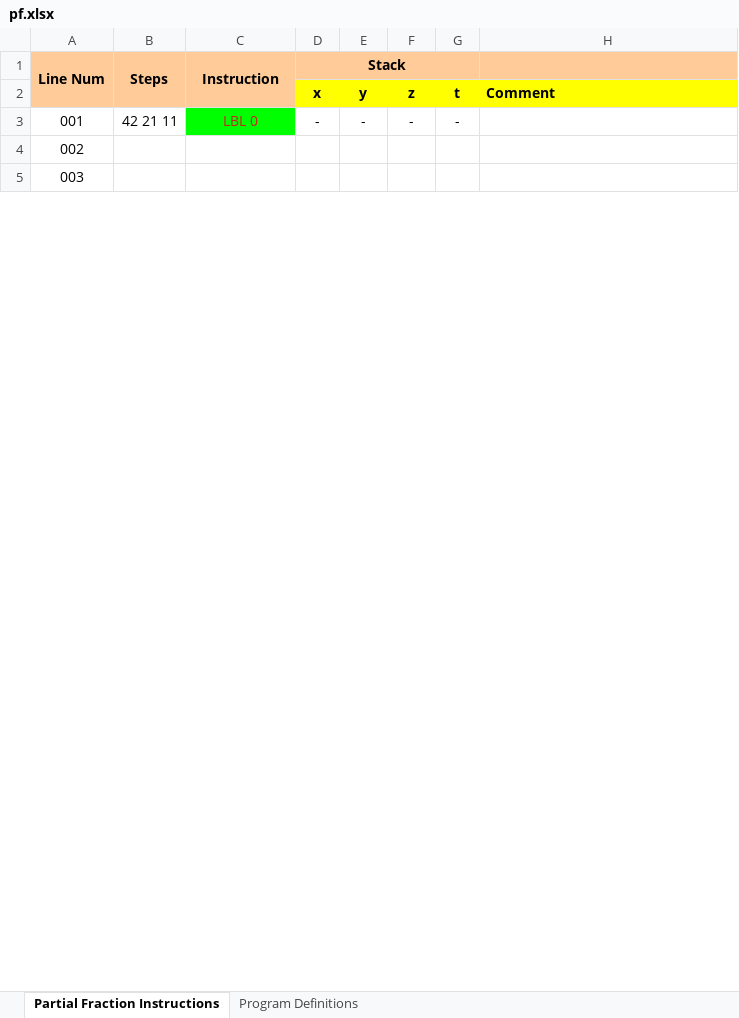
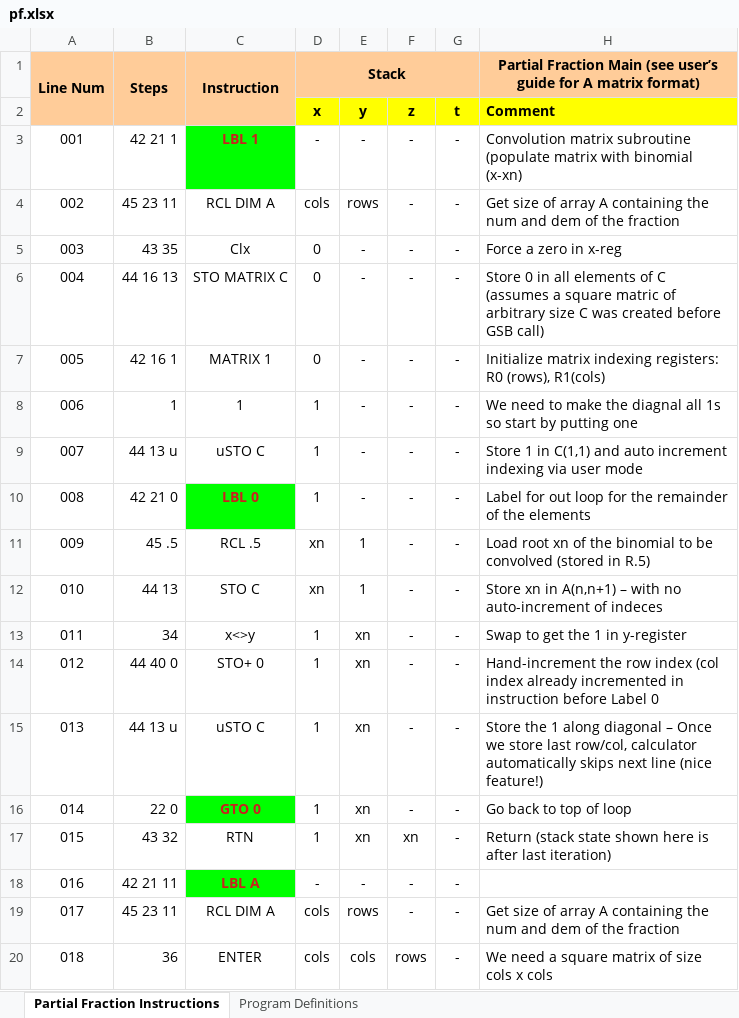
Before and after one commit to tranka2010/hp15c-software-pacs, an Excel workbook: engineering_basics/pf/pf.xlsx, sheet Partial Fraction Instructions, drawn as a sheet; only a part is shown; values as stored, in another font and other column widths than the file's, no borders; addresses are those after the commit; the diff covers the shown part only; the diff names each change by its address in the sheet, - before the commit and + after, or states it on an @@ line.

Commit message:
Fully Working PF (for non-repeating root case)
Fully Working PF (for non-repeating root case)

For example, the case where:

A = [0   0  0  2 -1; ...
    -1 -2 -3 -4 -5];

Results in intermediate values:
E(1,:)  =  1  -14   71 -154  120
E(2,:)  =  1  -13   59 -107   60
E(3,:)  =  1  -12   49  -78   40
E(4,:)  =   1  -11   41  -61   30
E(5,:)  =  1  -10   35  -50   24

And final result:

B = [0.0416667   -0.5   1.25   -1.16667   0.375]

```diff
--- a/engineering_basics/pf/pf.xlsx (sheet Partial Fraction Instructions)
+++ b/engineering_basics/pf/pf.xlsx (sheet Partial Fraction Instructions)
-H1: (empty)
+H1: Partial Fraction Main (see user’s guide for A matrix format)
+row 3: 001 | 42 21 1 | LBL 1 | - | - | - | - | Convolution matrix subroutine (populate matrix with binomial (x-xn)
+row 4: 002 | 45 23 11 | RCL DIM A | cols | rows | - | - | Get size of array A containing the num and dem of the fraction
+row 5: 003 | 43 35 | Clx | 0 | - | - | - | Force a zero in x-reg
+row 6: 004 | 44 16 13 | STO MATRIX C | 0 | - | - | - | Store 0 in all elements of C (assumes a square matric of arbitrary size C was created before GSB call)
+row 7: 005 | 42 16 1 | MATRIX 1 | 0 | - | - | - | Initialize matrix indexing registers: R0 (rows), R1(cols)
+row 8: 006 | 1 | 1 | 1 | - | - | - | We need to make the diagnal all 1s so start by putting one
+row 9: 007 | 44 13 u | uSTO C | 1 | - | - | - | Store 1 in C(1,1) and auto increment indexing via user mode
+row 10: 008 | 42 21 0 | LBL 0 | 1 | - | - | - | Label for out loop for the remainder of the elements
+row 11: 009 | 45 .5 | RCL .5 | xn | 1 | - | - | Load root xn of the binomial to be convolved (stored in R.5)
+row 12: 010 | 44 13 | STO C | xn | 1 | - | - | Store xn in A(n,n+1) – with no auto-increment of indeces
+row 13: 011 | 34 | x<>y | 1 | xn | - | - | Swap to get the 1 in y-register
+row 14: 012 | 44 40 0 | STO+ 0 | 1 | xn | - | - | Hand-increment the row index (col index already incremented in instruction before Label 0
+row 15: 013 | 44 13 u | uSTO C | 1 | xn | - | - | Store the 1 along diagonal – Once we store last row/col, calculator automatically skips next line (nice feature!)
+row 16: 014 | 22 0 | GTO 0 | 1 | xn | - | - | Go back to top of loop
+row 17: 015 | 43 32 | RTN | 1 | xn | xn | - | Return (stack state shown here is after last iteration)
@@ column A (Line Num) renumbered between rows 18 and 47 @@
-C18 (Instruction): LBL 0
+C18 (Instruction): LBL A
-C18 bold: off
+C18 bold: on
-B19 (Steps): (empty)
+B19 (Steps): 45 23 11
-C19 (Instruction): (empty)
+C19 (Instruction): RCL DIM A
-D19:D20 (Stack): (empty)
+D19:D20 (Stack): cols
-E19: (empty)
+E19: rows
-F19: (empty)
+F19: -
-G19:G20: (empty)
+G19:G20: -
-H19: (empty)
+H19: Get size of array A containing the num and dem of the fraction
-B20 (Steps): (empty)
+B20 (Steps): 36
-C20 (Instruction): (empty)
+C20 (Instruction): ENTER
-E20: (empty)
+E20: cols
-F20: (empty)
+F20: rows
-H20: (empty)
+H20: We need a square matrix of size cols x cols
```
Also changed, not shown: 45 added rows, 121 edited cells and cell formats elsewhere in this sheet, 2 other files.
